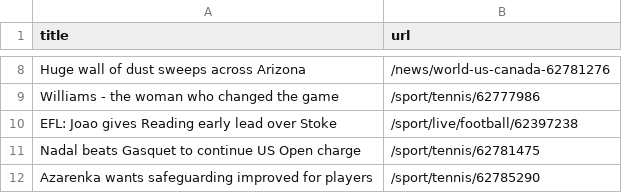
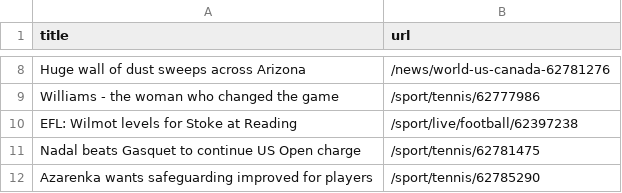
Before and after one commit to yikchun-l/bbc-scraper-tutorial, a CSV file: bbc.csv, drawn as a sheet; only a part is shown, gaps mark what is left out.

```diff
--- a/bbc.csv
+++ b/bbc.csv
@@ -9,3 +9,3 @@ Huge wall of dust sweeps across Arizona,/news/world-us-canada-62781276
 Williams - the woman who changed the game,/sport/tennis/62777986
-EFL: Joao gives Reading early lead over Stoke,/sport/live/football/62397238
+EFL: Wilmot levels for Stoke at Reading,/sport/live/football/62397238
 Nadal beats Gasquet to continue US Open charge,/sport/tennis/62781475
```
